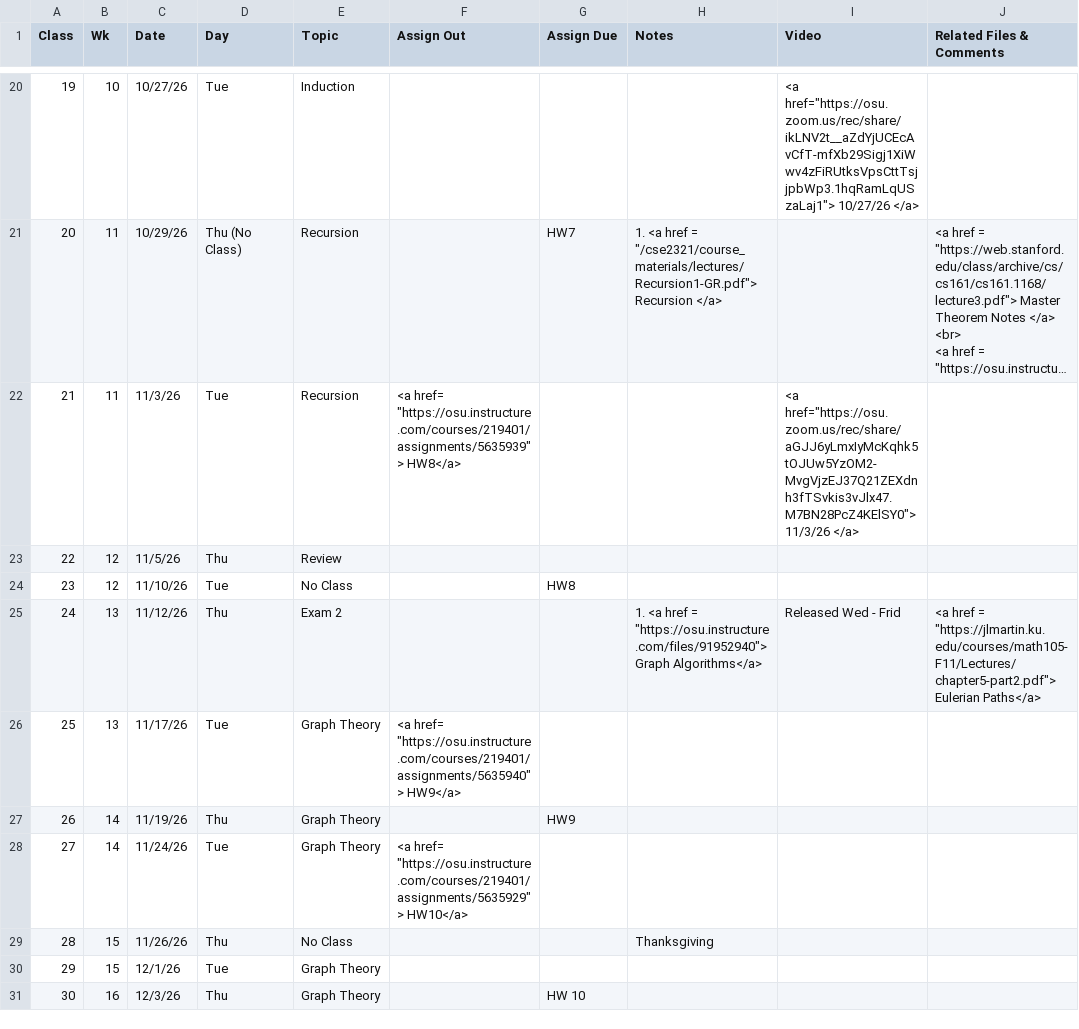
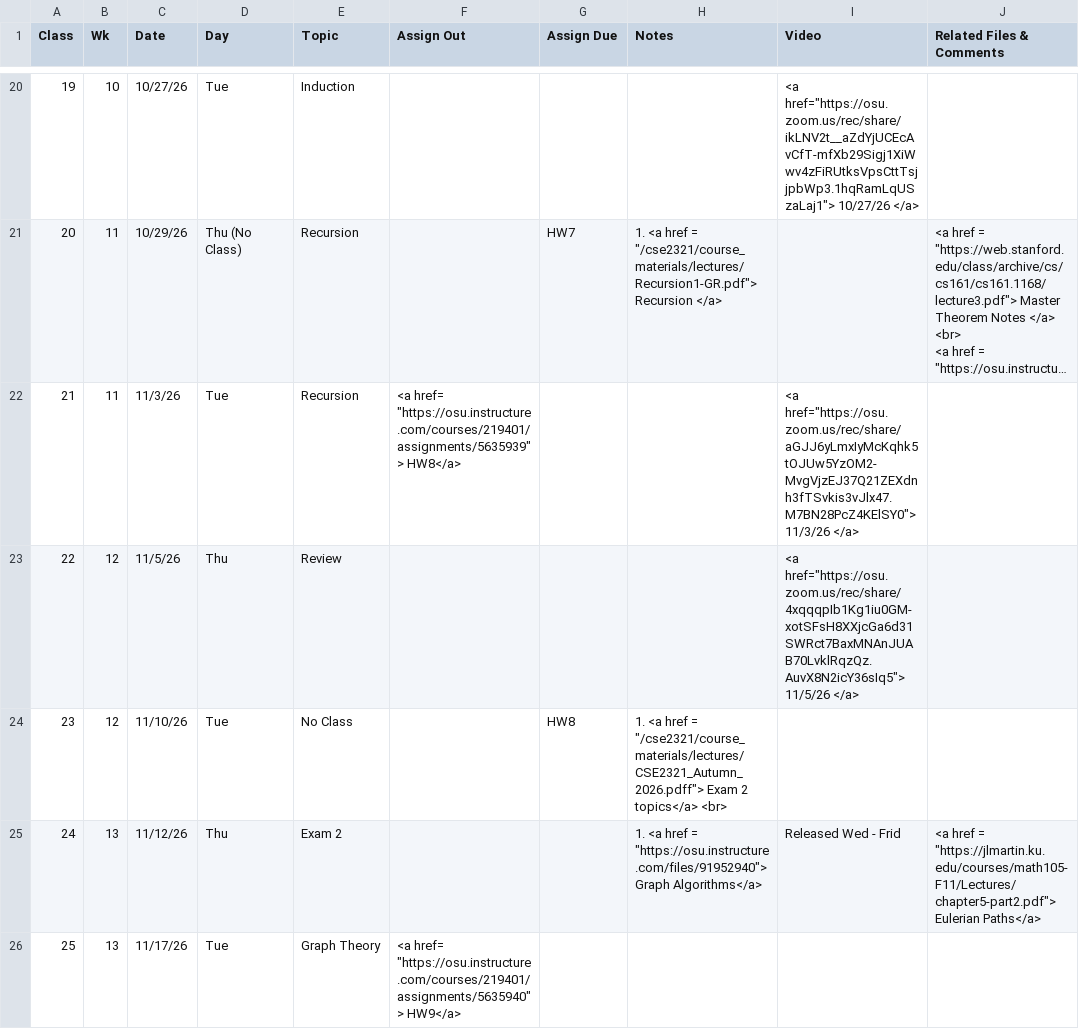
Before and after one commit to gryslik/cse2321, a CSV file: _data/Syllabus.csv, drawn as a sheet; only a part is shown, gaps mark what is left out; the shorter side is filled out with more unchanged rows; long unchanged cells end in ….

```diff
--- a/_data/Syllabus.csv
+++ b/_data/Syllabus.csv
@@ -38,4 +38,4 @@
 21,11,11/3/26,Tue,Recursion,"<a href= ""https://osu.instructure.com/courses/219401/assignments/5635939""> HW8</a>",,,"<a href=""https://osu.zoom.us/rec/share/aGJJ6yLmxIyMcKqhk5tOJUw5YzOM2-MvgVjzEJ37Q21ZEXdnh3fTSvkis3vJlx47.M7BN28PcZ4KElSY0""> 11/3/26 </a>",
-22,12,11/5/26,Thu,Review,,,,,
-23,12,11/10/26,Tue,No Class,,HW8,,,
+22,12,11/5/26,Thu,Review,,,,"<a href=""https://osu.zoom.us/rec/share/4xqqqpIb1Kg1iu0GM-xotSFsH8XXjcGa6d31SWRct7BaxMNAnJUAB70LvklRqzQz.AuvX8N2icY36sIq5""> 11/5/26 </a>",
+23,12,11/10/26,Tue,No Class,,HW8,"1. <a href =  ""/cse2321/course_materials/lectures/CSE2321_Autumn_2026.pdff""> Exam 2 topics</a> <br>",,
 24,13,11/12/26,Thu,Exam 2,,,"1. <a href =  ""https://osu.instructure.com/files/91952940""> Graph Algorithms</a>",Released Wed - Frid,"<a href =  ""https://jlmartin.ku.edu/courses/math105-F11/Lectures/chapter5-part2.pdf""> Eulerian Paths</a>"
```
Also changed, not shown: 2 other files.
